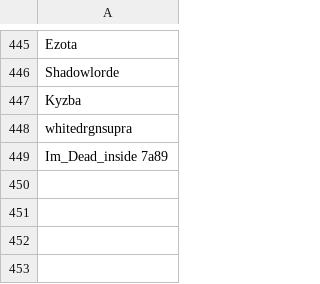
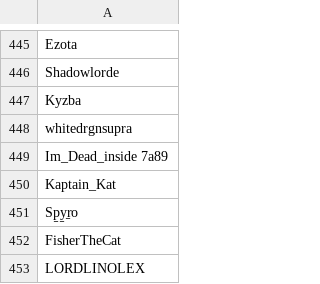
Before and after one commit to SpiritXR/Patreon-List-Manager-List, a CSV file: Manager List.csv, drawn as a sheet; only a part is shown, gaps mark what is left out.

Commit message:
Update Manager List.csv
added:

Kaptain_Kat
Sp̠y̠r̠o
FisherTheCat
LORDLINOLEX

(Creampie Express)

```diff
--- a/Manager List.csv
+++ b/Manager List.csv
@@ -449 +449,5 @@ whitedrgnsupra
 Im_Dead_inside 7a89
+Kaptain_Kat
+Sp̠y̠r̠o
+FisherTheCat
+LORDLINOLEX
```
